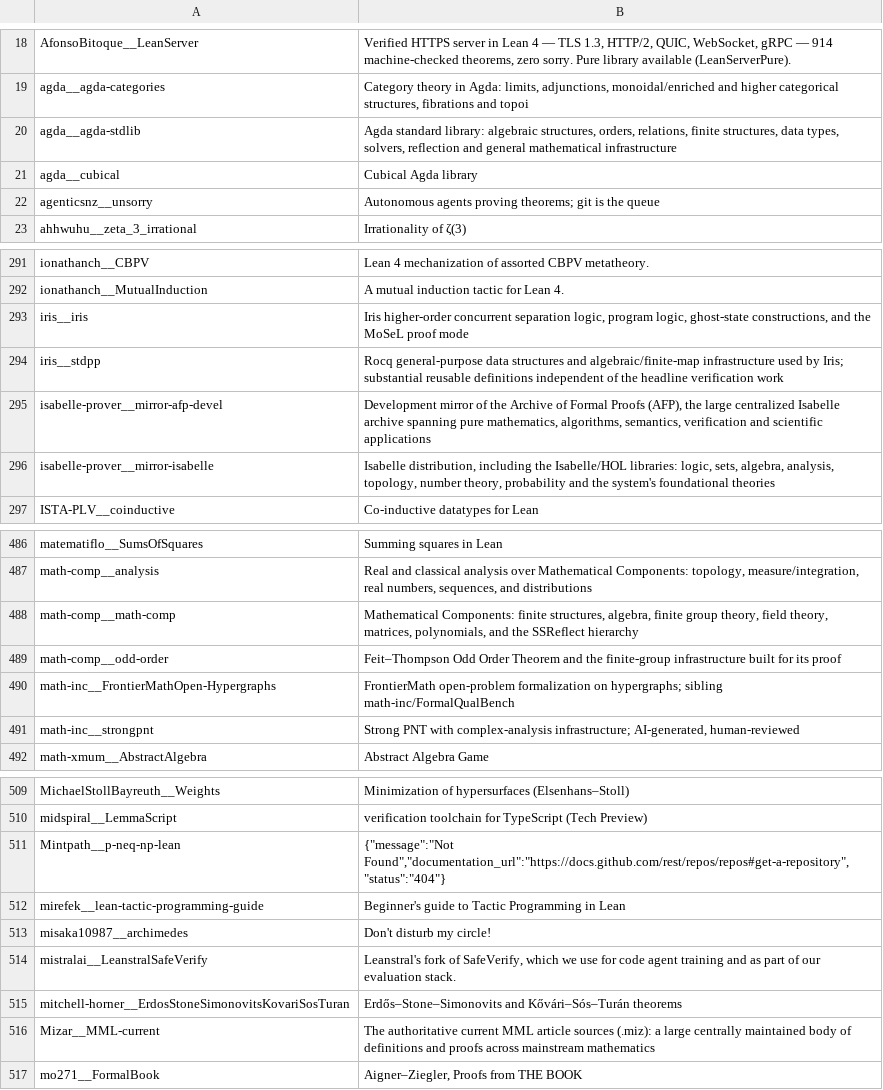
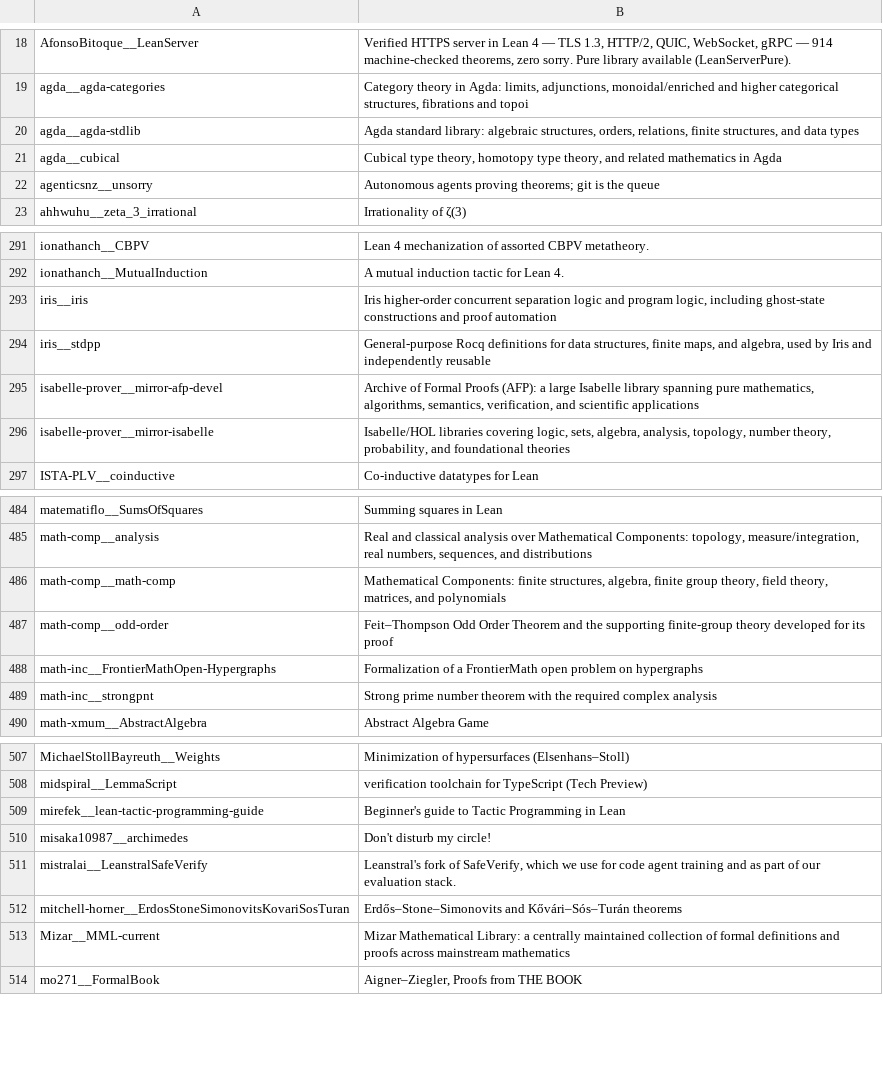
Before and after one commit to dzackgarza/formalization-corpus, a TSV file: descriptions.tsv, drawn as a sheet; only a part is shown, gaps mark what is left out; the diff covers the shown part only.

Commit message:
style: normalize mathematical terminology

```diff
--- a/descriptions.tsv
+++ b/descriptions.tsv
@@ -19,4 +19,4 @@ AfonsoBitoque__LeanServer	Verified HTTPS server in Lean 4 — TLS 1.3, HTTP/2, Q
 agda__agda-categories	Category theory in Agda: limits, adjunctions, monoidal/enriched and higher categorical structures, fibrations and topoi
-agda__agda-stdlib	Agda standard library: algebraic structures, orders, relations, finite structures, data types, solvers, reflection and general mathematical infrastructure
-agda__cubical	Cubical Agda library
+agda__agda-stdlib	Agda standard library: algebraic structures, orders, relations, finite structures, and data types
+agda__cubical	Cubical type theory, homotopy type theory, and related mathematics in Agda
 agenticsnz__unsorry	Autonomous agents proving theorems; git is the queue
@@ -292,6 +292,6 @@ ionathanch__CBPV	Lean 4 mechanization of assorted CBPV metatheory.
 ionathanch__MutualInduction	A mutual induction tactic for Lean 4.
-iris__iris	Iris higher-order concurrent separation logic, program logic, ghost-state constructions, and the MoSeL proof mode
-iris__stdpp	Rocq general-purpose data structures and algebraic/finite-map infrastructure used by Iris; substantial reusable definitions independent of the headline verification work
-isabelle-prover__mirror-afp-devel	Development mirror of the Archive of Formal Proofs (AFP), the large centralized Isabelle archive spanning pure mathematics, algorithms, semantics, verification and scientific applications
-isabelle-prover__mirror-isabelle	Isabelle distribution, including the Isabelle/HOL libraries: logic, sets, algebra, analysis, topology, number theory, probability and the system's foundational theories
+iris__iris	Iris higher-order concurrent separation logic and program logic, including ghost-state constructions and proof automation
+iris__stdpp	General-purpose Rocq definitions for data structures, finite maps, and algebra, used by Iris and independently reusable
+isabelle-prover__mirror-afp-devel	Archive of Formal Proofs (AFP): a large Isabelle library spanning pure mathematics, algorithms, semantics, verification, and scientific applications
+isabelle-prover__mirror-isabelle	Isabelle/HOL libraries covering logic, sets, algebra, analysis, topology, number theory, probability, and foundational theories
 ISTA-PLV__coinductive	Co-inductive datatypes for Lean
@@ -487,6 +485,6 @@ matematiflo__SumsOfSquares	Summing squares in Lean
 math-comp__analysis	Real and classical analysis over Mathematical Components: topology, measure/integration, real numbers, sequences, and distributions
-math-comp__math-comp	Mathematical Components: finite structures, algebra, finite group theory, field theory, matrices, polynomials, and the SSReflect hierarchy
-math-comp__odd-order	Feit–Thompson Odd Order Theorem and the finite-group infrastructure built for its proof
-math-inc__FrontierMathOpen-Hypergraphs	FrontierMath open-problem formalization on hypergraphs; sibling math-inc/FormalQualBench
-math-inc__strongpnt	Strong PNT with complex-analysis infrastructure; AI-generated, human-reviewed
+math-comp__math-comp	Mathematical Components: finite structures, algebra, finite group theory, field theory, matrices, and polynomials
+math-comp__odd-order	Feit–Thompson Odd Order Theorem and the supporting finite-group theory developed for its proof
+math-inc__FrontierMathOpen-Hypergraphs	Formalization of a FrontierMath open problem on hypergraphs
+math-inc__strongpnt	Strong prime number theorem with the required complex analysis
 math-xmum__AbstractAlgebra	Abstract Algebra Game
@@ -510,3 +508,2 @@ MichaelStollBayreuth__Weights	Minimization of hypersurfaces (Elsenhans–Stoll)
 midspiral__LemmaScript	verification toolchain for TypeScript (Tech Preview)
-Mintpath__p-neq-np-lean	{"message":"Not Found","documentation_url":"https://docs.github.com/rest/repos/repos#get-a-repository","status":"404"}
 mirefek__lean-tactic-programming-guide	Beginner's guide to Tactic Programming in Lean
@@ -515,3 +512,3 @@ mistralai__LeanstralSafeVerify	Leanstral's fork of SafeVerify, which we use for
 mitchell-horner__ErdosStoneSimonovitsKovariSosTuran	Erdős–Stone–Simonovits and Kővári–Sós–Turán theorems
-Mizar__MML-current	The authoritative current MML article sources (.miz): a large centrally maintained body of definitions and proofs across mainstream mathematics
+Mizar__MML-current	Mizar Mathematical Library: a centrally maintained collection of formal definitions and proofs across mainstream mathematics
 mo271__FormalBook	Aigner–Ziegler, Proofs from THE BOOK
```
Also changed, not shown: 7 removed rows and 37 edited cells elsewhere in this file, subject-taxonomy.tsv, 7 other files.
